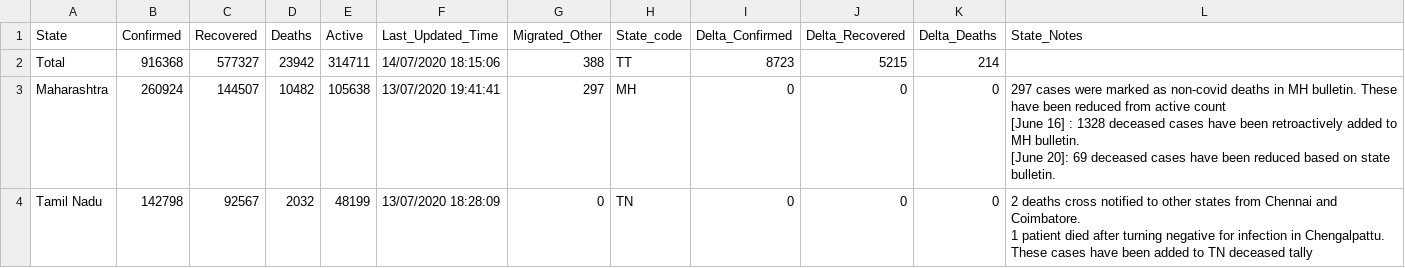
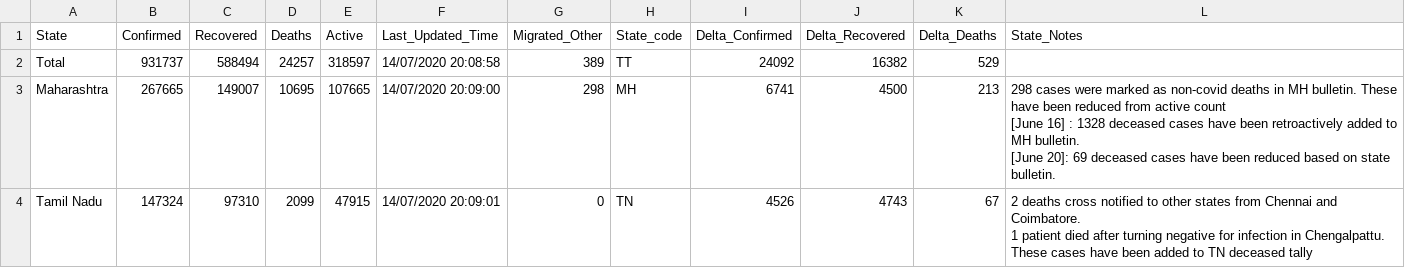
Before and after one commit to maaz619/api, a CSV file: csv/latest/state_wise.csv, drawn as a sheet; only a part is shown; the diff covers the shown part only.

```diff
--- a/csv/latest/state_wise.csv
+++ b/csv/latest/state_wise.csv
@@ -1,9 +1,9 @@
 State,Confirmed,Recovered,Deaths,Active,Last_Updated_Time,Migrated_Other,State_code,Delta_Confirmed,Delta_Recovered,Delta_Deaths,State_Notes
-Total,916368,577327,23942,314711,14/07/2020 18:15:06,388,TT,8723,5215,214,
-Maharashtra,260924,144507,10482,105638,13/07/2020 19:41:41,297,MH,0,0,0,"297 cases were marked as non-covid deaths in MH bulletin. These have been reduced from active count
-[June 16] : 1328 deceased cases have been retroactively added to MH bulletin.
-[June 20]: 69 deceased cases have been reduced based on state bulletin.
-"
-Tamil Nadu,142798,92567,2032,48199,13/07/2020 18:28:09,0,TN,0,0,0,"2 deaths cross notified to other states from Chennai and Coimbatore.
-1 patient died after turning negative for infection in Chengalpattu.
-These cases have been added to TN deceased tally"
+Total,931737,588494,24257,318597,14/07/2020 20:08:58,389,TT,24092,16382,529,
+Maharashtra,267665,149007,10695,107665,14/07/2020 20:09:00,298,MH,6741,4500,213,"298 cases were marked as non-covid deaths in MH bulletin. These have been reduced from active count
+[June 16] : 1328 deceased cases have been retroactively added to MH bulletin.
+[June 20]: 69 deceased cases have been reduced based on state bulletin.
+"
+Tamil Nadu,147324,97310,2099,47915,14/07/2020 20:09:01,0,TN,4526,4743,67,"2 deaths cross notified to other states from Chennai and Coimbatore.
+1 patient died after turning negative for infection in Chengalpattu.
+These cases have been added to TN deceased tally"
```
Also changed, not shown: 12 edited cells elsewhere in this file, csv/latest/district_wise.csv, csv/latest/state_wise_daily.csv, 46 other files.
